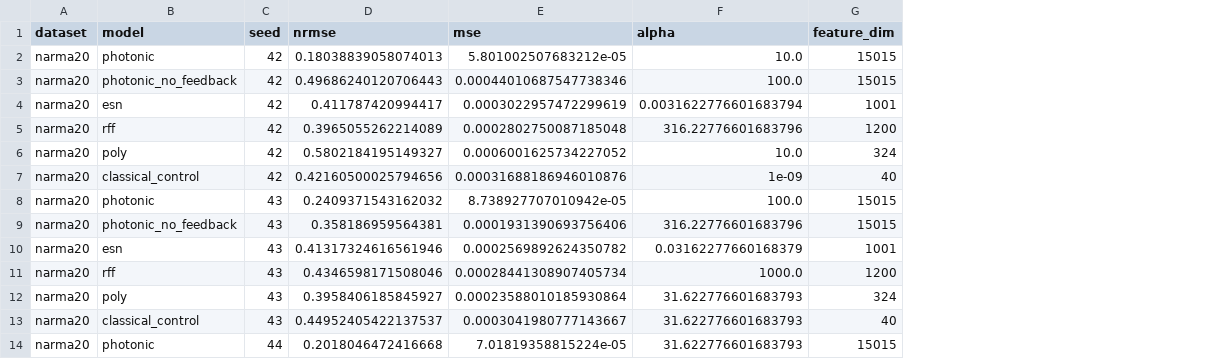
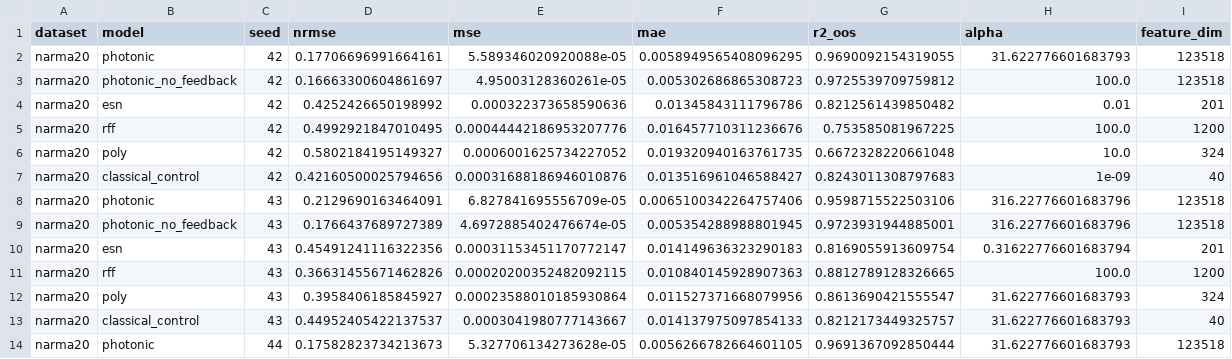
Before and after one commit to HUmutI/HPT-QRC, a CSV file: results/benchmarks/narma20_raw.csv, drawn as a sheet; only a part is shown; addresses are those after the commit; the diff covers the shown part only; the diff names each change by its address in the sheet, - before the commit and + after, or states it on an @@ line.

```diff
--- a/results/benchmarks/narma20_raw.csv
+++ b/results/benchmarks/narma20_raw.csv
+column F (mae), rows 2-14: 0.0058949565408096295 | 0.005302686865308723 | 0.01345843111796786 | 0.016457710311236676 | 0.019320940163761735 | 0.013516961046588427 | 0.0065100342264757406 | 0.005354288988801945 | 0.014149636323290183 | 0.010840145928907363 | 0.011527371668079956 | 0.014137975097854133 | 0.0056266782664601105
+column G (r2_oos), rows 2-14: 0.9690092154319055 | 0.9725539709759812 | 0.8212561439850482 | 0.753585081967225 | 0.6672328220661048 | 0.8243011308797683 | 0.9598715522503106 | 0.9723931944885001 | 0.8169055913609754 | 0.8812789128326665 | 0.8613690421555547 | 0.8212173449325757 | 0.9691367092850444
-D2 (nrmse): 0.18038839058074013
+D2 (nrmse): 0.17706696991664161
-E2 (mse): 5.801002507683212e-05
+E2 (mse): 5.589346020920088e-05
-H2 (alpha): 10.0
+H2 (alpha): 31.622776601683793
-I2:I3 (feature_dim): 15015
+I2:I3 (feature_dim): 123518
-D3 (nrmse): 0.49686240120706443
+D3 (nrmse): 0.16663300604861697
-E3 (mse): 0.00044010687547738346
+E3 (mse): 4.95003128360261e-05
-D4 (nrmse): 0.411787420994417
+D4 (nrmse): 0.4252426650198992
-E4 (mse): 0.0003022957472299619
+E4 (mse): 0.000322373658590636
-H4 (alpha): 0.0031622776601683794
+H4 (alpha): 0.01
-I4 (feature_dim): 1001
+I4 (feature_dim): 201
-D5 (nrmse): 0.3965055262214089
+D5 (nrmse): 0.4992921847010495
-E5 (mse): 0.0002802750087185048
+E5 (mse): 0.00044442186953207776
-H5 (alpha): 316.22776601683796
+H5 (alpha): 100.0
-D8 (nrmse): 0.2409371543162032
+D8 (nrmse): 0.2129690163464091
-E8 (mse): 8.738927707010942e-05
+E8 (mse): 6.827841695556709e-05
-H8 (alpha): 100.0
+H8 (alpha): 316.22776601683796
-I8:I9 (feature_dim): 15015
+I8:I9 (feature_dim): 123518
-D9 (nrmse): 0.358186959564381
+D9 (nrmse): 0.1766437689727389
-E9 (mse): 0.0001931390693756406
+E9 (mse): 4.6972885402476674e-05
-D10 (nrmse): 0.41317324616561946
+D10 (nrmse): 0.45491241116322356
-E10 (mse): 0.0002569892624350782
+E10 (mse): 0.00031153451170772147
-H10 (alpha): 0.03162277660168379
+H10 (alpha): 0.31622776601683794
-I10 (feature_dim): 1001
+I10 (feature_dim): 201
-D11 (nrmse): 0.4346598171508046
+D11 (nrmse): 0.36631455671462826
-E11 (mse): 0.00028441308907405734
+E11 (mse): 0.00020200352482092115
-H11 (alpha): 1000.0
+H11 (alpha): 100.0
-D14 (nrmse): 0.2018046472416668
+D14 (nrmse): 0.17582823734213673
-E14 (mse): 7.01819358815224e-05
+E14 (mse): 5.327706134273628e-05
-I14 (feature_dim): 15015
+I14 (feature_dim): 123518
```
Also changed, not shown: 36 edited cells elsewhere in this file, results/benchmarks/henon_raw.csv, results/benchmarks/mackey_glass_h17_raw.csv, 37 other files.
